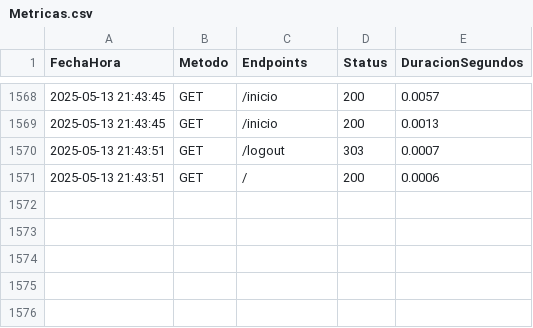
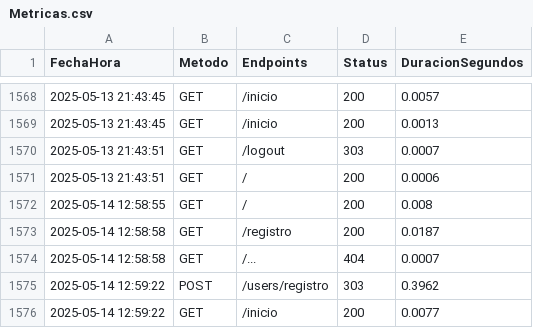
Before and after one commit to K31NER/Prototipo, a CSV file: Metricas.csv, drawn as a sheet; only a part is shown, gaps mark what is left out; the diff names each change by its address in the sheet, - before the commit and + after, or states it on an @@ line.

```diff
--- a/Metricas.csv
+++ b/Metricas.csv
+row 1572: 2025-05-14 12:58:55 | GET | / | 200 | 0.008
+row 1573: 2025-05-14 12:58:58 | GET | /registro | 200 | 0.0187
+row 1574: 2025-05-14 12:58:58 | GET | /... | 404 | 0.0007
+row 1575: 2025-05-14 12:59:22 | POST | /users/registro | 303 | 0.3962
+row 1576: 2025-05-14 12:59:22 | GET | /inicio | 200 | 0.0077
```
Also changed, not shown: 2 other files.
